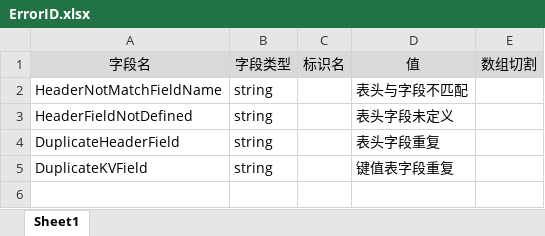
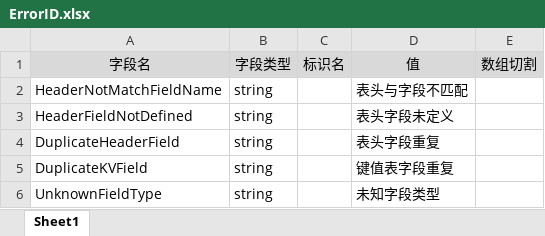
Before and after one commit to davyxu/tabtoy, an Excel workbook: v3/table/ErrorID.xlsx, sheet Sheet1, drawn as a sheet; values as stored, in another font and other column widths than the file's, no borders; the diff names each change by its address in the sheet, - before the commit and + after, or states it on an @@ line.

```diff
--- a/v3/table/ErrorID.xlsx (sheet Sheet1)
+++ b/v3/table/ErrorID.xlsx (sheet Sheet1)
+row 6: UnknownFieldType | string |  | 未知字段类型
```
Also changed, not shown: 33 other files.
